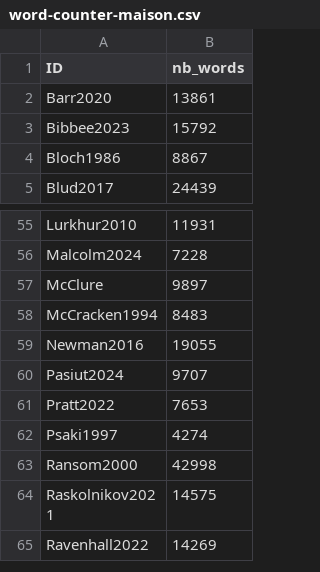
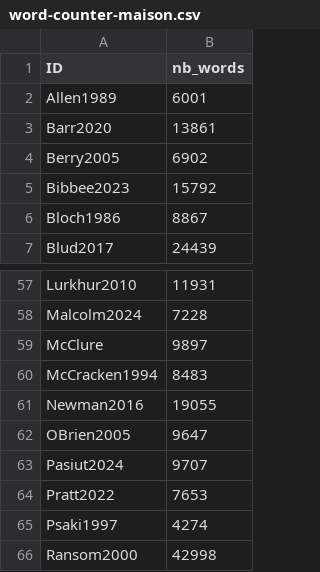
Before and after one commit to pitoftar/sci6203a25, a CSV file: word-counter-maison.csv, drawn as a sheet; only a part is shown, gaps mark what is left out; the shorter side is filled out with more unchanged rows.

Commit message:
ajout nb mots Allen1989 Berry2005 OBrien2015

```diff
--- a/word-counter-maison.csv
+++ b/word-counter-maison.csv
@@ -1,3 +1,5 @@
 ID,nb_words
+Allen1989,6001
 Barr2020,13861
+Berry2005,6902
 Bibbee2023,15792
@@ -59,2 +61,3 @@ McCracken1994,8483
 Newman2016,19055
+OBrien2005,9647
 Pasiut2024,9707
```
